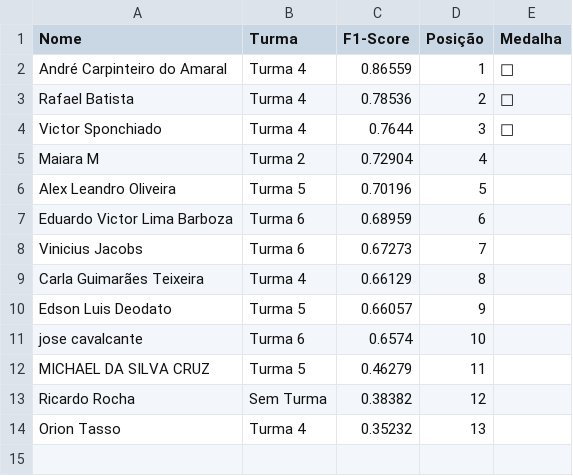
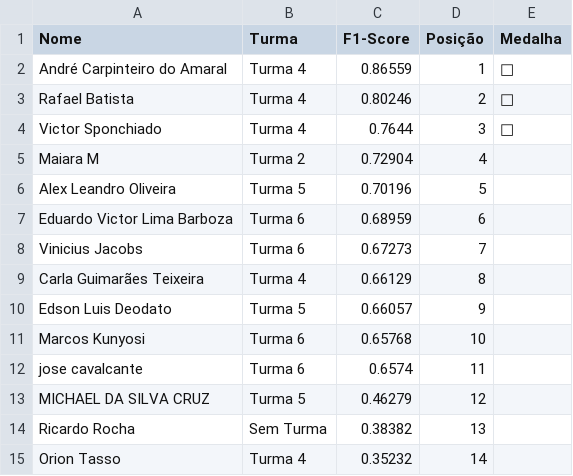
Before and after one commit to gitflai/ranking, a CSV file: 4compMLflairank.csv, drawn as a sheet.

```diff
--- a/4compMLflairank.csv
+++ b/4compMLflairank.csv
@@ -2,3 +2,3 @@ Nome,Turma,F1-Score,Posição,Medalha
 André Carpinteiro do Amaral,Turma 4,0.86559,1,🥇
-Rafael Batista,Turma 4,0.78536,2,🥈
+Rafael Batista,Turma 4,0.80246,2,🥈
 Victor Sponchiado,Turma 4,0.7644,3,🥉
@@ -10,5 +10,6 @@ Carla Guimarães Teixeira,Turma 4,0.66129,8,
 Edson Luis Deodato,Turma 5,0.66057,9,
-jose cavalcante,Turma 6,0.6574,10,
-MICHAEL DA SILVA CRUZ,Turma 5,0.46279,11,
-Ricardo Rocha,Sem Turma,0.38382,12,
-Orion Tasso,Turma 4,0.35232,13,
+Marcos Kunyosi,Turma 6,0.65768,10,
+jose cavalcante,Turma 6,0.6574,11,
+MICHAEL DA SILVA CRUZ,Turma 5,0.46279,12,
+Ricardo Rocha,Sem Turma,0.38382,13,
+Orion Tasso,Turma 4,0.35232,14,
```
Also changed, not shown: 4compMLflai.csv.
